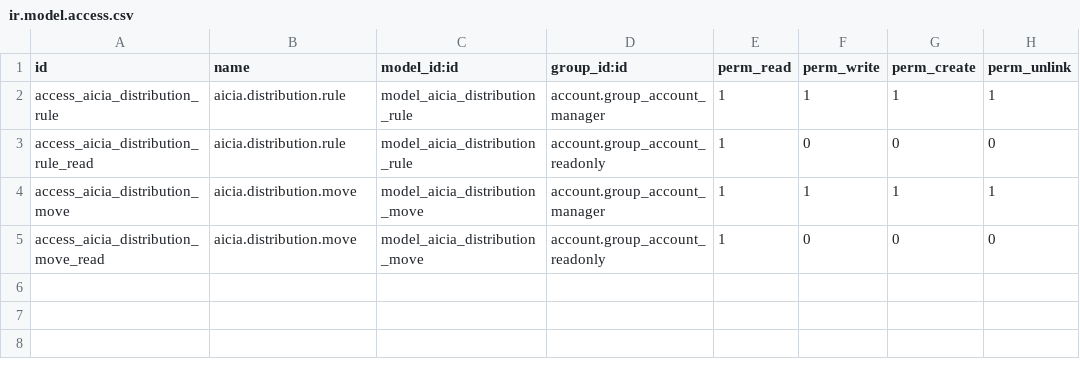
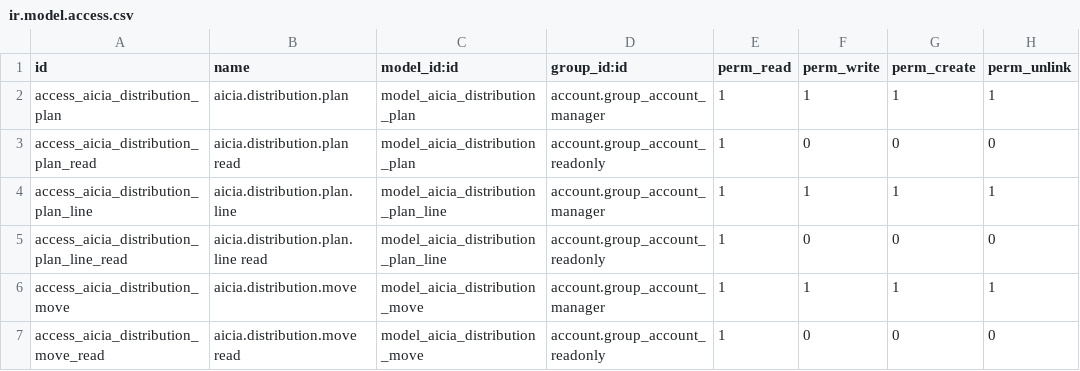
Before and after one commit to xtendoo-corporation/custom-aicia, a CSV file: aicia_account_cash_distribution/security/ir.model.access.csv, drawn as a sheet.

Commit message:
[FIX] aicia_account_cash_distribution: Update security file to use new models (distribution_plan and distribution_plan_line instead of distribution_rule)

```diff
--- a/aicia_account_cash_distribution/security/ir.model.access.csv
+++ b/aicia_account_cash_distribution/security/ir.model.access.csv
@@ -1,5 +1,7 @@
 id,name,model_id:id,group_id:id,perm_read,perm_write,perm_create,perm_unlink
-access_aicia_distribution_rule,aicia.distribution.rule,model_aicia_distribution_rule,account.group_account_manager,1,1,1,1
-access_aicia_distribution_rule_read,aicia.distribution.rule,model_aicia_distribution_rule,account.group_account_readonly,1,0,0,0
+access_aicia_distribution_plan,aicia.distribution.plan,model_aicia_distribution_plan,account.group_account_manager,1,1,1,1
+access_aicia_distribution_plan_read,aicia.distribution.plan read,model_aicia_distribution_plan,account.group_account_readonly,1,0,0,0
+access_aicia_distribution_plan_line,aicia.distribution.plan.line,model_aicia_distribution_plan_line,account.group_account_manager,1,1,1,1
+access_aicia_distribution_plan_line_read,aicia.distribution.plan.line read,model_aicia_distribution_plan_line,account.group_account_readonly,1,0,0,0
 access_aicia_distribution_move,aicia.distribution.move,model_aicia_distribution_move,account.group_account_manager,1,1,1,1
-access_aicia_distribution_move_read,aicia.distribution.move,model_aicia_distribution_move,account.group_account_readonly,1,0,0,0
+access_aicia_distribution_move_read,aicia.distribution.move read,model_aicia_distribution_move,account.group_account_readonly,1,0,0,0
```
